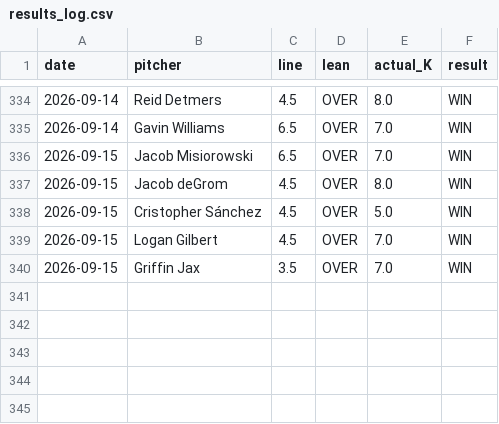
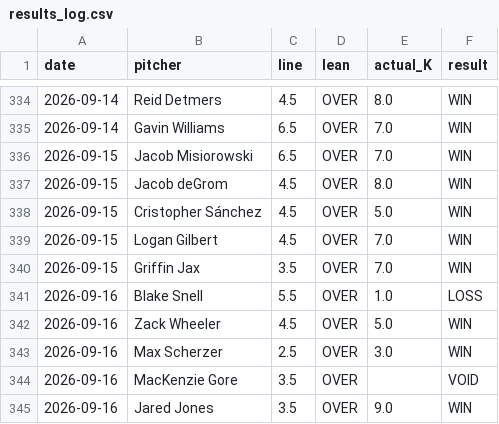
Before and after one commit to gazette1/strikeout, a CSV file: data/predictions/results_log.csv, drawn as a sheet; only a part is shown, gaps mark what is left out.

```diff
--- a/data/predictions/results_log.csv
+++ b/data/predictions/results_log.csv
@@ -340 +340,6 @@ date,pitcher,line,lean,actual_K,result
 2026-09-15,Griffin Jax,3.5,OVER,7.0,WIN
+2026-09-16,Blake Snell,5.5,OVER,1.0,LOSS
+2026-09-16,Zack Wheeler,4.5,OVER,5.0,WIN
+2026-09-16,Max Scherzer,2.5,OVER,3.0,WIN
+2026-09-16,MacKenzie Gore,3.5,OVER,,VOID
+2026-09-16,Jared Jones,3.5,OVER,9.0,WIN
```
Also changed, not shown: 1 other file.
